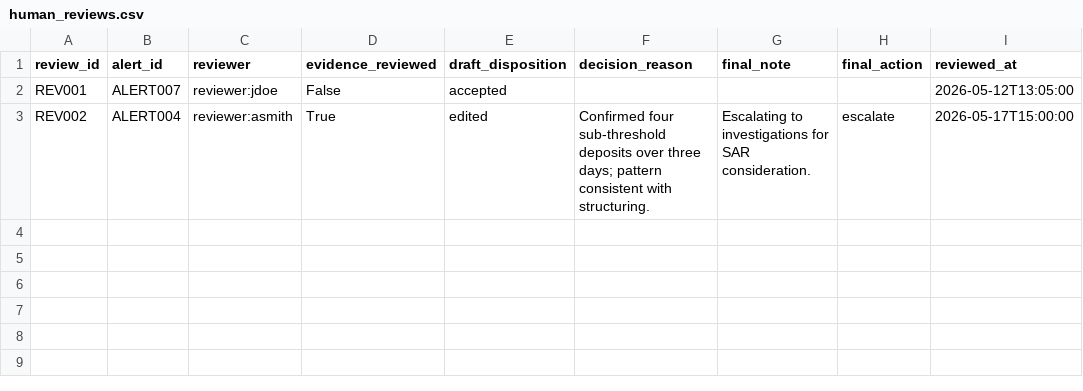
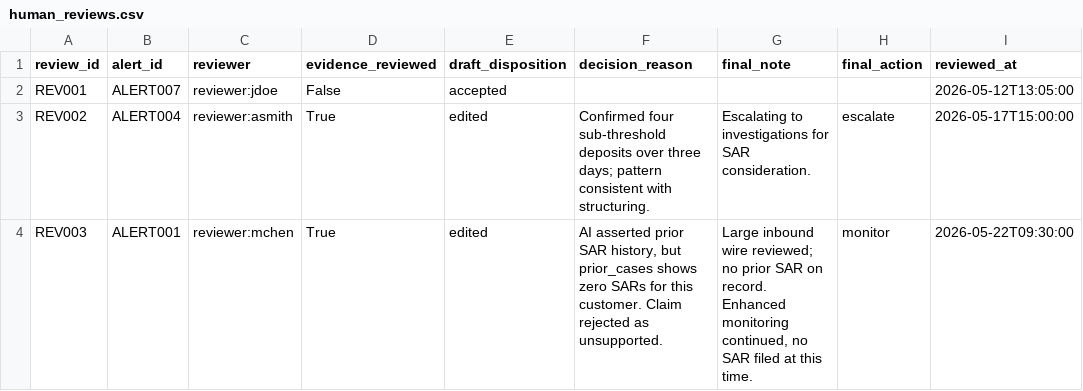
Before and after one commit to ShivaniDM/Lumen, a CSV file: data/human_reviews.csv, drawn as a sheet.

Commit message:
week 5: seed demo data (pending overrides, audit history, richer ALERT001), 48 tests

```diff
--- a/data/human_reviews.csv
+++ b/data/human_reviews.csv
@@ -3 +3,2 @@ REV001,ALERT007,reviewer:jdoe,False,accepted,,,,2026-05-12T13:05:00
 REV002,ALERT004,reviewer:asmith,True,edited,Confirmed four sub-threshold deposits over three days; pattern consistent with structuring.,Escalating to investigations for SAR consideration.,escalate,2026-05-17T15:00:00
+REV003,ALERT001,reviewer:mchen,True,edited,"AI asserted prior SAR history, but prior_cases shows zero SARs for this customer. Claim rejected as unsupported.","Large inbound wire reviewed; no prior SAR on record. Enhanced monitoring continued, no SAR filed at this time.",monitor,2026-05-22T09:30:00
```
Also changed, not shown: data/evidence_items.csv, data/transactions.csv, 4 other files.
